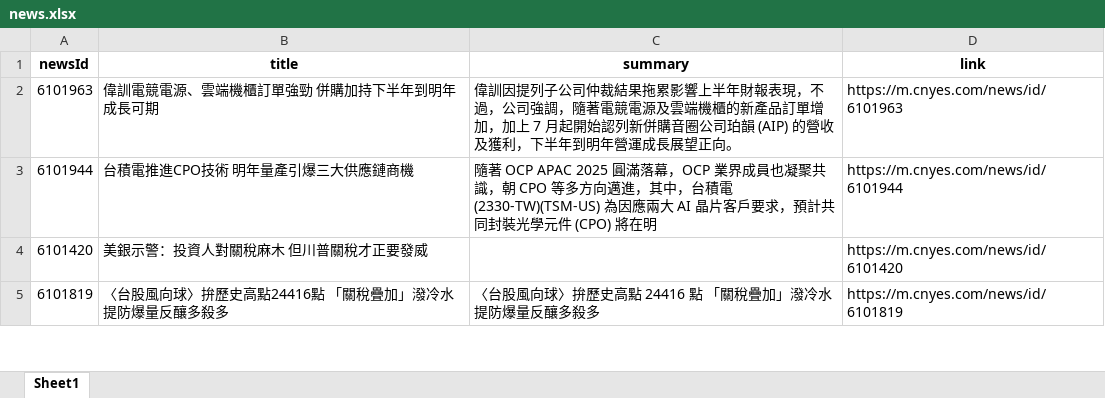
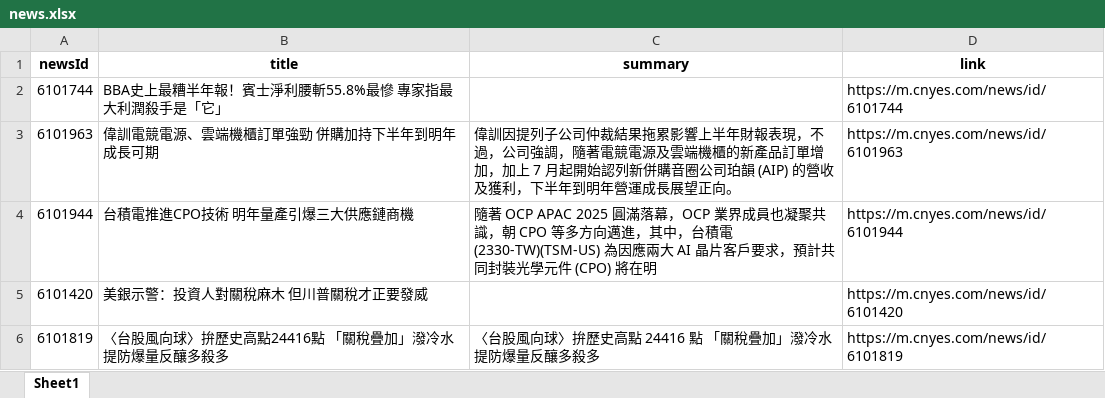
Before and after one commit to Joy0130/Github_Actions, an Excel workbook: news.xlsx, sheet Sheet1, drawn as a sheet; only a part is shown; values as stored, in another font and other column widths than the file's, no borders; the diff names each change by its address in the sheet, - before the commit and + after, or states it on an @@ line.

Commit message:
Update news data

```diff
--- a/news.xlsx (sheet Sheet1)
+++ b/news.xlsx (sheet Sheet1)
+row 2: 6101744 | BBA史上最糟半年報！賓士淨利腰斬55.8%最慘 專家指最大利潤殺手是「它」 |  | https://m.cnyes.com/news/id/6101744
```
Also changed, not shown: 1 other file.
